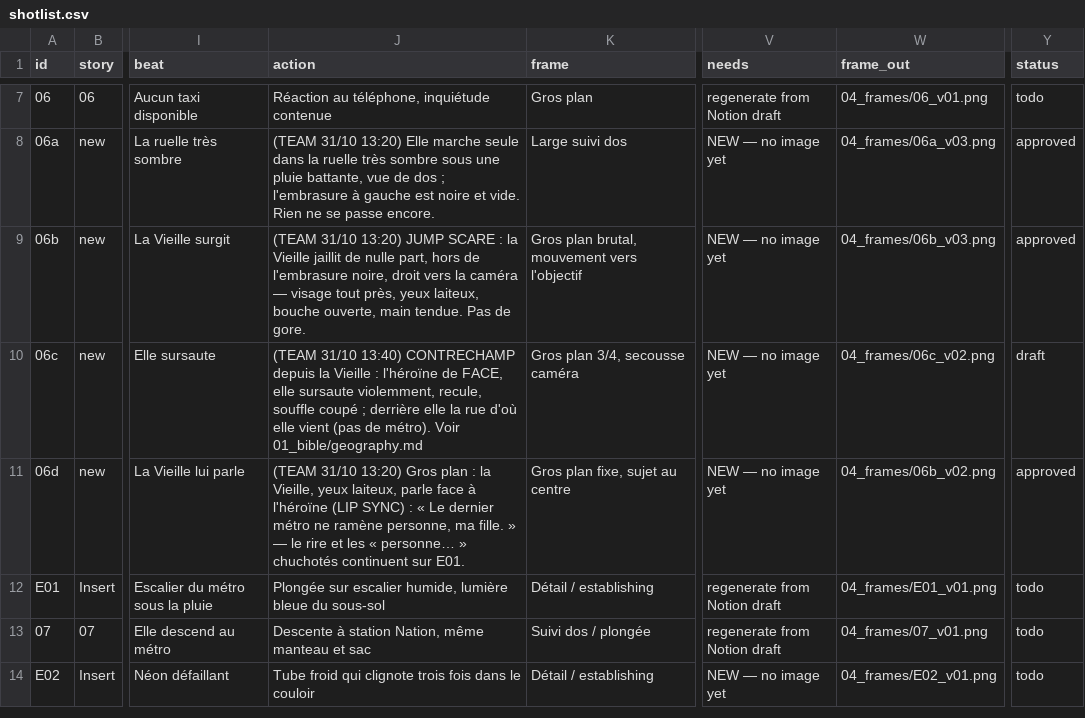
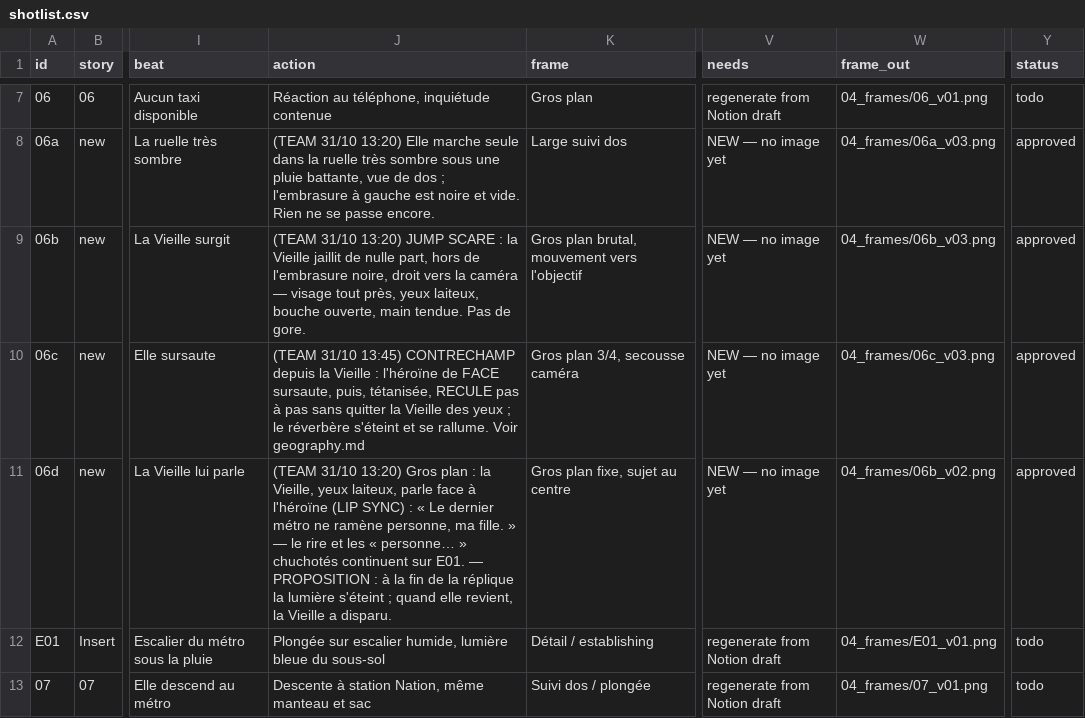
Before and after one commit to svngoku/generathon-3, a CSV file: dernier-reflet/01_bible/shotlist.csv, drawn as a sheet; only a part is shown, gaps mark what is left out; the shorter side is filled out with more unchanged rows; the diff names each change by its address in the sheet, - before the commit and + after, or states it on an @@ line.

```diff
--- a/dernier-reflet/01_bible/shotlist.csv
+++ b/dernier-reflet/01_bible/shotlist.csv
-J10 (action): (TEAM 31/10 13:40) CONTRECHAMP depuis la Vieille : l'héroïne de FACE, elle sursaute violemment, recule, souffle coupé ; derrière elle la rue d'où elle vient (pas de métro). Voir 01_bible/geography.md
+J10 (action): (TEAM 31/10 13:45) CONTRECHAMP depuis la Vieille : l'héroïne de FACE sursaute, puis, tétanisée, RECULE pas à pas sans quitter la Vieille des yeux ; le réverbère s'éteint et se rallume. Voir geography.md
-W10 (frame_out): 04_frames/06c_v02.png
+W10 (frame_out): 04_frames/06c_v03.png
-Y10 (status): draft
+Y10 (status): approved
-J11 (action): …sur E01.
+J11 (action): …sur E01. — PROPOSITION : à la fin de la réplique la lumière s'éteint ; quand elle revient, la Vieille a disparu.
```
Also changed, not shown: 4 other files.
